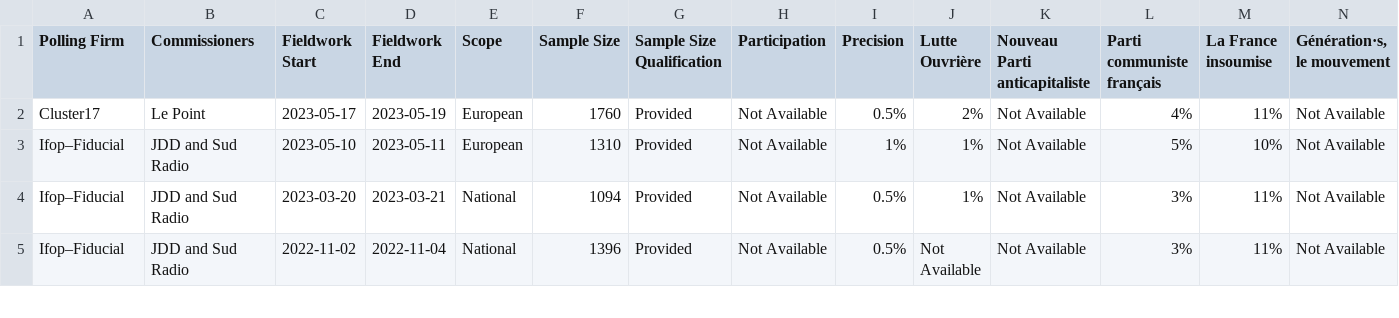
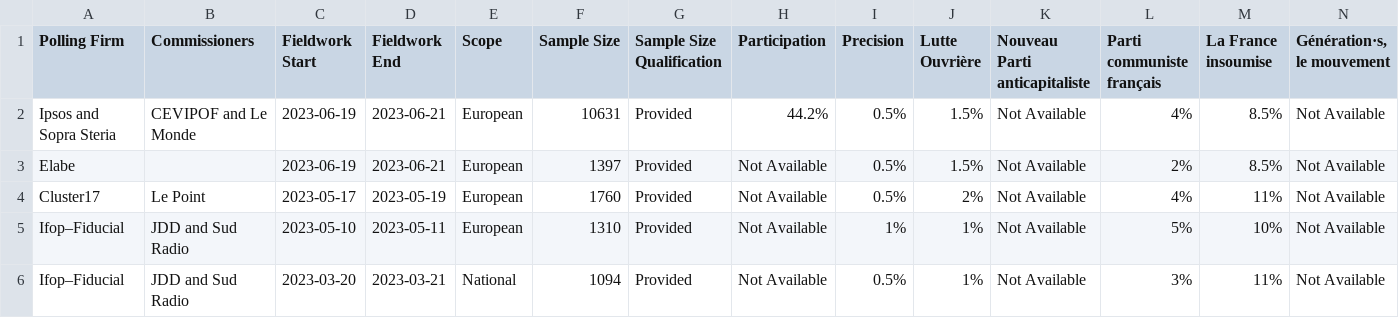
Before and after one commit to michalskop/europeelects, a CSV file: data_original/fr.csv, drawn as a sheet; only a part is shown; the shorter side is filled out with more unchanged rows; rows hold the shown columns only; the diff names each change by its address in the sheet, - before the commit and + after, or states it on an @@ line.

```diff
--- a/data_original/fr.csv
+++ b/data_original/fr.csv
+row 2: Ipsos and Sopra Steria | CEVIPOF and Le Monde | 2023-06-19 | 2023-06-21 | European | 10631 | Provided | 44.2% | 0.5% | 1.5% | Not Available | 4% | 8.5% | Not Available
+row 3: Elabe |  | 2023-06-19 | 2023-06-21 | European | 1397 | Provided | Not Available | 0.5% | 1.5% | Not Available | 2% | 8.5% | Not Available
```
Also changed, not shown: data_original/bg.csv, data_original/hu.csv.
